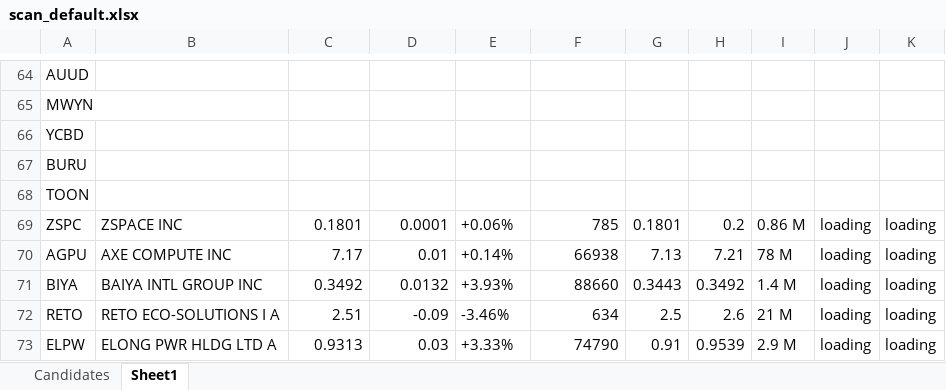
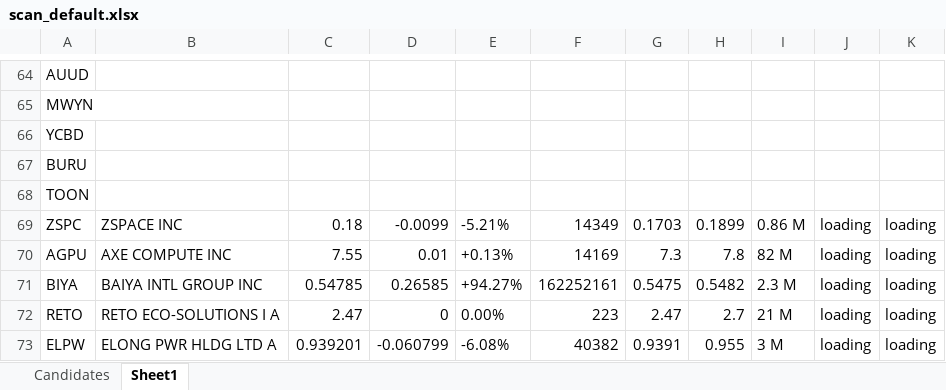
Before and after one commit to adrian1111p/sailor, an Excel workbook: scan/data/scan_default.xlsx, sheet Sheet1, drawn as a sheet; only a part is shown, gaps mark what is left out; values as stored, in another font and other column widths than the file's, no borders; the diff covers the shown part only; the diff names each change by its address in the sheet, - before the commit and + after, or states it on an @@ line.

```diff
--- a/scan/data/scan_default.xlsx (sheet Sheet1)
+++ b/scan/data/scan_default.xlsx (sheet Sheet1)
-C69: 0.1801
+C69: 0.18
-D69: 0.0001
+D69: -0.0099
-E69: +0.06%
+E69: -5.21%
-F69: 785
+F69: 14349
-G69: 0.1801
+G69: 0.1703
-H69: 0.2
+H69: 0.1899
-C70: 7.17
+C70: 7.55
-E70: +0.14%
+E70: +0.13%
-F70: 66938
+F70: 14169
-G70: 7.13
+G70: 7.3
-H70: 7.21
+H70: 7.8
-I70: 78 M
+I70: 82 M
-C71: 0.3492
+C71: 0.54785
-D71: 0.0132
+D71: 0.26585
-E71: +3.93%
+E71: +94.27%
-F71: 88660
+F71: 162252161
-G71: 0.3443
+G71: 0.5475
-H71: 0.3492
+H71: 0.5482
-I71: 1.4 M
+I71: 2.3 M
-C72: 2.51
+C72: 2.47
-D72: -0.09
+D72: 0
-E72: -3.46%
+E72: 0.00%
-F72: 634
+F72: 223
-G72: 2.5
+G72: 2.47
-H72: 2.6
+H72: 2.7
-C73: 0.9313
+C73: 0.939201
-D73: 0.03
+D73: -0.060799
-E73: +3.33%
+E73: -6.08%
-F73: 74790
+F73: 40382
-G73: 0.91
+G73: 0.9391
-H73: 0.9539
+H73: 0.955
-I73: 2.9 M
+I73: 3 M
```
Also changed, not shown: 12 added rows, 12 removed rows and 982 edited cells elsewhere in this sheet, sheet Candidates, 58 other files.
